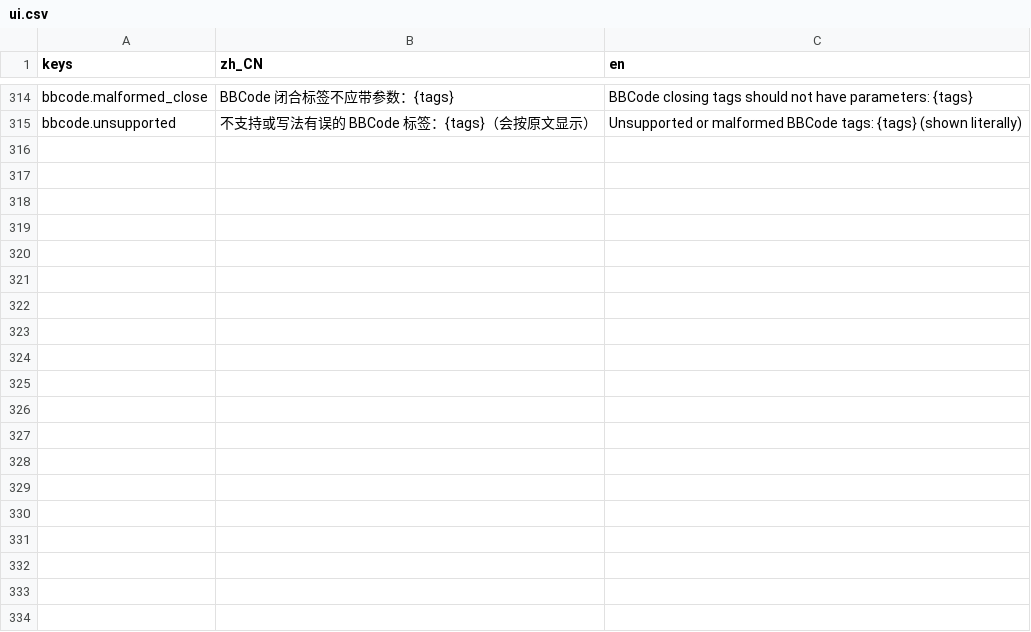
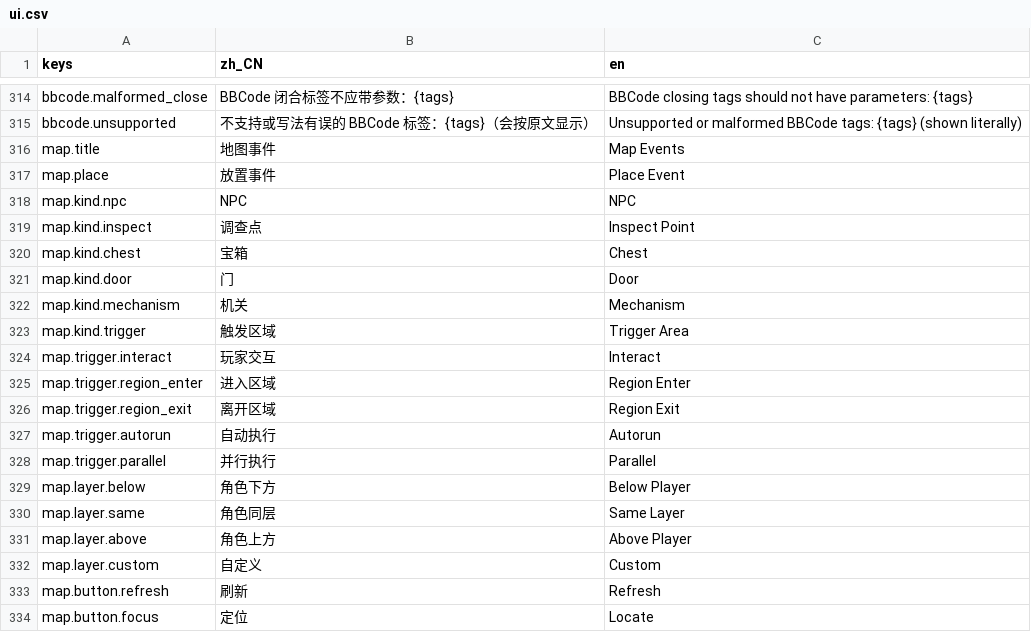
Before and after one commit to elawang49-ui/RPGEVENTSTUDIO-0.2.0, a CSV file: addons/rpgeventstudio/i18n/ui.csv, drawn as a sheet; only a part is shown, gaps mark what is left out; the diff covers the shown part only.

Commit message:
feat(editor): 添加地图事件放置、图层与场景总览
- 新增 MapEvent2D：在地图上直接摆放/拖动，关联事件、层级和触发方式
- 复用 EventInteractor2D / EventTriggerArea2D / EventAutoRun2D，不重写触发系统
- 触发区域增加进入/离开独立开关，默认保持旧行为
- 新增地图事件面板：放置、总览、定位、双击打开事件、未关联/失效引用提示
- 放置走 UndoRedo，owner 正确写入当前场景
- 修复选中无事件节点后事件编辑器重复连接 changed 信号
- 添加示例场景、编辑期真实截图、运行时与编辑器自测

```diff
--- a/addons/rpgeventstudio/i18n/ui.csv
+++ b/addons/rpgeventstudio/i18n/ui.csv
@@ -315 +315,20 @@ bbcode.malformed_close,BBCode 闭合标签不应带参数：{tags},BBCode closin
 bbcode.unsupported,不支持或写法有误的 BBCode 标签：{tags}（会按原文显示）,Unsupported or malformed BBCode tags: {tags} (shown literally)
+map.title,地图事件,Map Events
+map.place,放置事件,Place Event
+map.kind.npc,NPC,NPC
+map.kind.inspect,调查点,Inspect Point
+map.kind.chest,宝箱,Chest
+map.kind.door,门,Door
+map.kind.mechanism,机关,Mechanism
+map.kind.trigger,触发区域,Trigger Area
+map.trigger.interact,玩家交互,Interact
+map.trigger.region_enter,进入区域,Region Enter
+map.trigger.region_exit,离开区域,Region Exit
+map.trigger.autorun,自动执行,Autorun
+map.trigger.parallel,并行执行,Parallel
+map.layer.below,角色下方,Below Player
+map.layer.same,角色同层,Same Layer
+map.layer.above,角色上方,Above Player
+map.layer.custom,自定义,Custom
+map.button.refresh,刷新,Refresh
+map.button.focus,定位,Locate
```
Also changed, not shown: 18 added rows elsewhere in this file, 17 other files.
